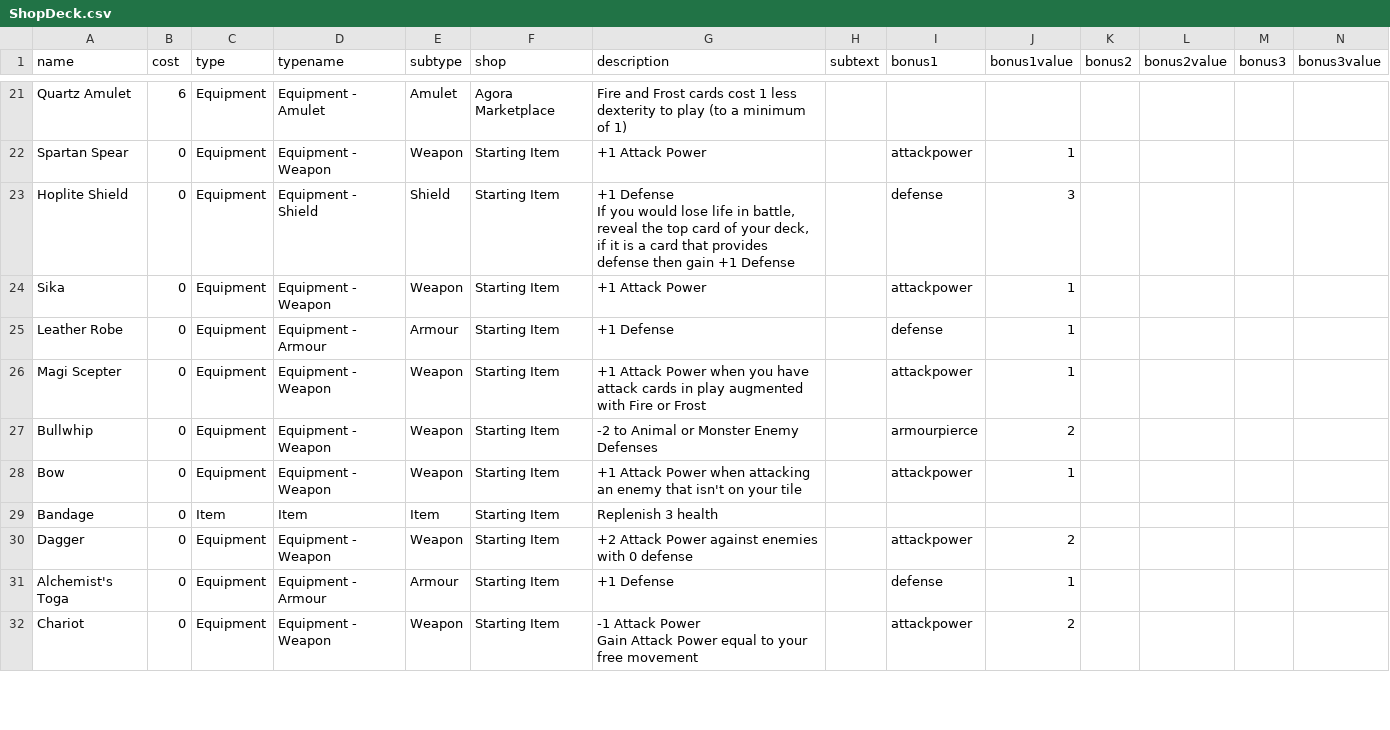
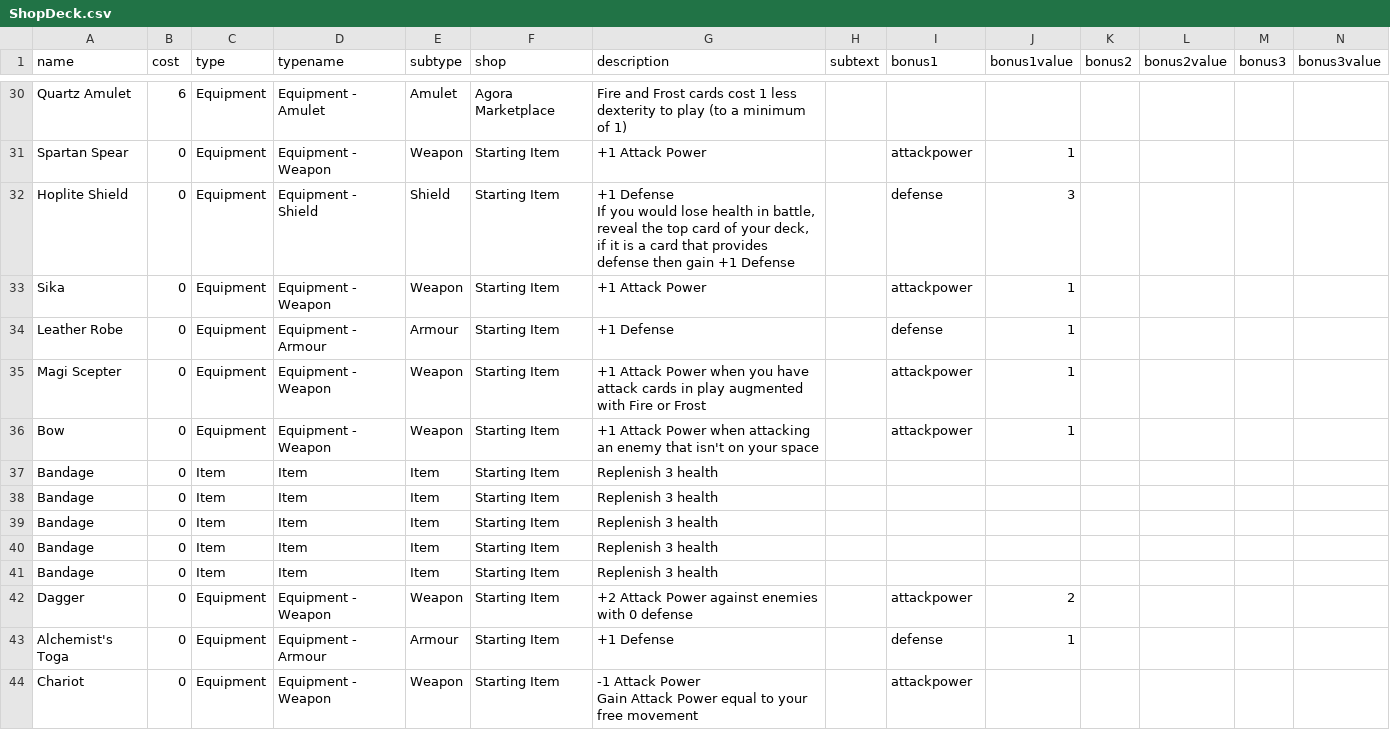
Before and after one commit to GeorgeBetts/Apotheosis-Board-Game, a CSV file: card_generation/csv/ShopDeck.csv, drawn as a sheet; only a part is shown, gaps mark what is left out; the diff covers the shown part only.

```diff
--- a/card_generation/csv/ShopDeck.csv
+++ b/card_generation/csv/ShopDeck.csv
@@ -25,4 +40,4 @@ Quartz Amulet,6,Equipment,Equipment - Amulet,Amulet,Agora Marketplace,Fire and F
 Spartan Spear,0,Equipment,Equipment - Weapon,Weapon,Starting Item,+1 Attack Power,,attackpower,1,,,,
-Hoplite Shield,0,Equipment,Equipment - Shield,Shield,Starting Item,"+1 Defense
-If you would lose life in battle, reveal the top card of your deck, if it is a card that provides defense then gain +1 Defense",,defense,3,,,,
+Hoplite Shield,0,Equipment,Equipment - Shield,Shield,Starting Item,"+1 Defense
+If you would lose health in battle, reveal the top card of your deck, if it is a card that provides defense then gain +1 Defense",,defense,3,,,,
 Sika,0,Equipment,Equipment - Weapon,Weapon,Starting Item,+1 Attack Power,,attackpower,1,,,,
@@ -30,4 +45,7 @@ Leather Robe,0,Equipment,Equipment - Armour,Armour,Starting Item,+1 Defense,,def
 Magi Scepter,0,Equipment,Equipment - Weapon,Weapon,Starting Item,+1 Attack Power when you have attack cards in play augmented with Fire or Frost,,attackpower,1,,,,
-Bullwhip,0,Equipment,Equipment - Weapon,Weapon,Starting Item,-2 to Animal or Monster Enemy Defenses,,armourpierce,2,,,,
-Bow,0,Equipment,Equipment - Weapon,Weapon,Starting Item,+1 Attack Power when attacking an enemy that isn't on your tile,,attackpower,1,,,,
+Bow,0,Equipment,Equipment - Weapon,Weapon,Starting Item,+1 Attack Power when attacking an enemy that isn't on your space,,attackpower,1,,,,
+Bandage,0,Item,Item,Item,Starting Item,Replenish 3 health,,,,,,,
+Bandage,0,Item,Item,Item,Starting Item,Replenish 3 health,,,,,,,
+Bandage,0,Item,Item,Item,Starting Item,Replenish 3 health,,,,,,,
+Bandage,0,Item,Item,Item,Starting Item,Replenish 3 health,,,,,,,
 Bandage,0,Item,Item,Item,Starting Item,Replenish 3 health,,,,,,,
@@ -35,3 +53,3 @@ Dagger,0,Equipment,Equipment - Weapon,Weapon,Starting Item,+2 Attack Power again
 Alchemist's Toga,0,Equipment,Equipment - Armour,Armour,Starting Item,+1 Defense,,defense,1,,,,
-Chariot,0,Equipment,Equipment - Weapon,Weapon,Starting Item,"-1 Attack Power
-Gain Attack Power equal to your free movement",,attackpower,2,,,,
+Chariot,0,Equipment,Equipment - Weapon,Weapon,Starting Item,"-1 Attack Power
+Gain Attack Power equal to your free movement",,attackpower,,,,,
```
Also changed, not shown: 17 added rows and 8 edited cells elsewhere in this file, 12 other files.
